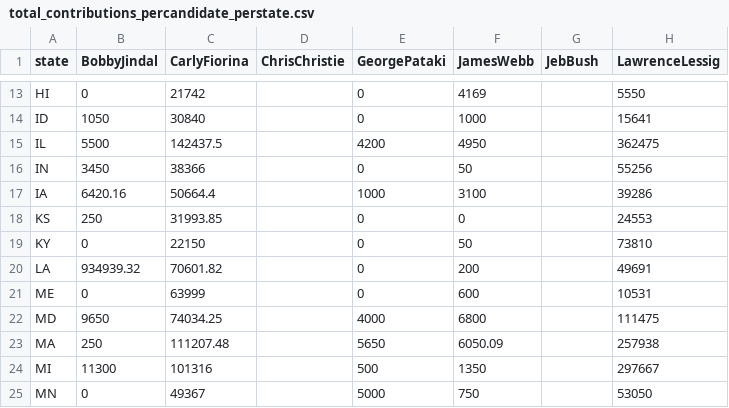
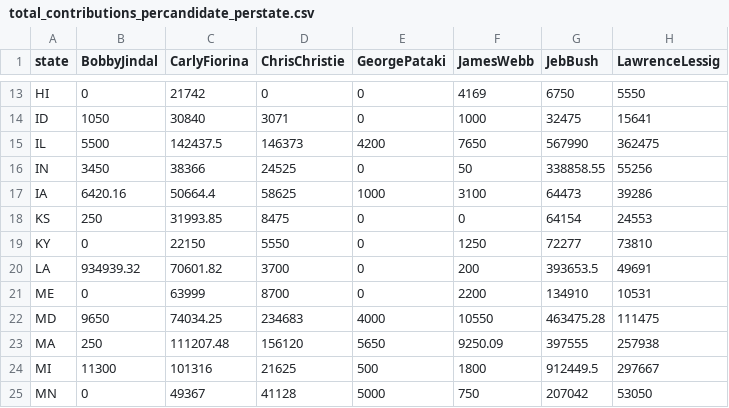
Before and after one commit to geog575-spring2016/campaign-contributions, a CSV file: data/total_contributions_percandidate_perstate.csv, drawn as a sheet; only a part is shown, gaps mark what is left out; the diff covers the shown part only; the diff names each change by its address in the sheet, - before the commit and + after, or states it on an @@ line.

```diff
--- a/data/total_contributions_percandidate_perstate.csv
+++ b/data/total_contributions_percandidate_perstate.csv
-D13 (ChrisChristie): (empty)
+D13 (ChrisChristie): 0
-G13 (JebBush): (empty)
+G13 (JebBush): 6750
-D14 (ChrisChristie): (empty)
+D14 (ChrisChristie): 3071
-G14 (JebBush): (empty)
+G14 (JebBush): 32475
-D15 (ChrisChristie): (empty)
+D15 (ChrisChristie): 146373
-F15 (JamesWebb): 4950
+F15 (JamesWebb): 7650
-G15 (JebBush): (empty)
+G15 (JebBush): 567990
-D16 (ChrisChristie): (empty)
+D16 (ChrisChristie): 24525
-G16 (JebBush): (empty)
+G16 (JebBush): 338858.55
-D17 (ChrisChristie): (empty)
+D17 (ChrisChristie): 58625
-G17 (JebBush): (empty)
+G17 (JebBush): 64473
-D18 (ChrisChristie): (empty)
+D18 (ChrisChristie): 8475
-G18 (JebBush): (empty)
+G18 (JebBush): 64154
-D19 (ChrisChristie): (empty)
+D19 (ChrisChristie): 5550
-F19 (JamesWebb): 50
+F19 (JamesWebb): 1250
-G19 (JebBush): (empty)
+G19 (JebBush): 72277
-D20 (ChrisChristie): (empty)
+D20 (ChrisChristie): 3700
-G20 (JebBush): (empty)
+G20 (JebBush): 393653.5
-D21 (ChrisChristie): (empty)
+D21 (ChrisChristie): 8700
-F21 (JamesWebb): 600
+F21 (JamesWebb): 2200
-G21 (JebBush): (empty)
+G21 (JebBush): 134910
-D22 (ChrisChristie): (empty)
+D22 (ChrisChristie): 234683
-F22 (JamesWebb): 6800
+F22 (JamesWebb): 10550
-G22 (JebBush): (empty)
+G22 (JebBush): 463475.28
-D23 (ChrisChristie): (empty)
+D23 (ChrisChristie): 156120
-F23 (JamesWebb): 6050.09
+F23 (JamesWebb): 9250.09
-G23 (JebBush): (empty)
+G23 (JebBush): 397555
-D24 (ChrisChristie): (empty)
+D24 (ChrisChristie): 21625
-F24 (JamesWebb): 1350
+F24 (JamesWebb): 1800
-G24 (JebBush): (empty)
+G24 (JebBush): 912449.5
-D25 (ChrisChristie): (empty)
+D25 (ChrisChristie): 41128
-G25 (JebBush): (empty)
+G25 (JebBush): 207042
```
Also changed, not shown: 100 edited cells elsewhere in this file, data/GoodCSVs/JamesWebb.csv, 5 other files.
